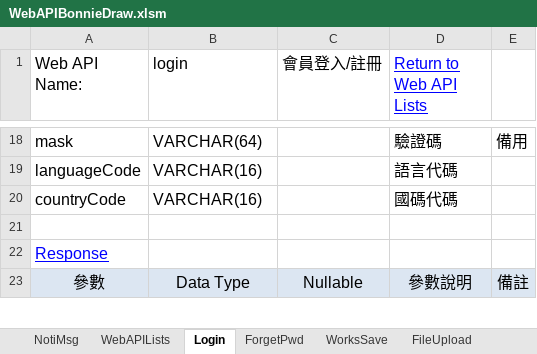
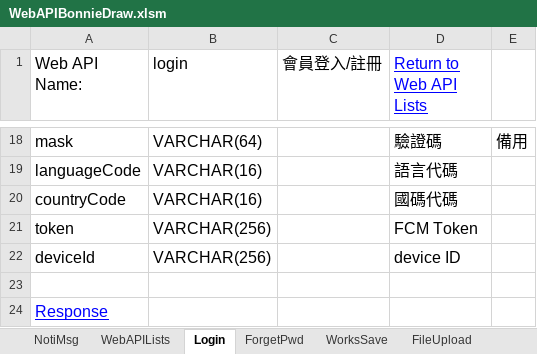
Before and after one commit to jimmyxiao/Bonnie, an Excel workbook: doc/SASD/WebAPIBonnieDraw.xlsm, sheet Login, drawn as a sheet; only a part is shown, gaps mark what is left out; the shorter side is filled out with more unchanged rows; values as stored, in another font and other column widths than the file's, no borders; the diff names each change by its address in the sheet, - before the commit and + after, or states it on an @@ line.

Commit message:
Login 更動

```diff
--- a/doc/SASD/WebAPIBonnieDraw.xlsm (sheet Login)
+++ b/doc/SASD/WebAPIBonnieDraw.xlsm (sheet Login)
+row 21: token | VARCHAR(256) |  | FCM Token
+row 22: deviceId | VARCHAR(256) |  | device ID
```
Also changed, not shown: doc/SASD/DB_Tables_BonnieDraw.xlsm, 1 other file.
